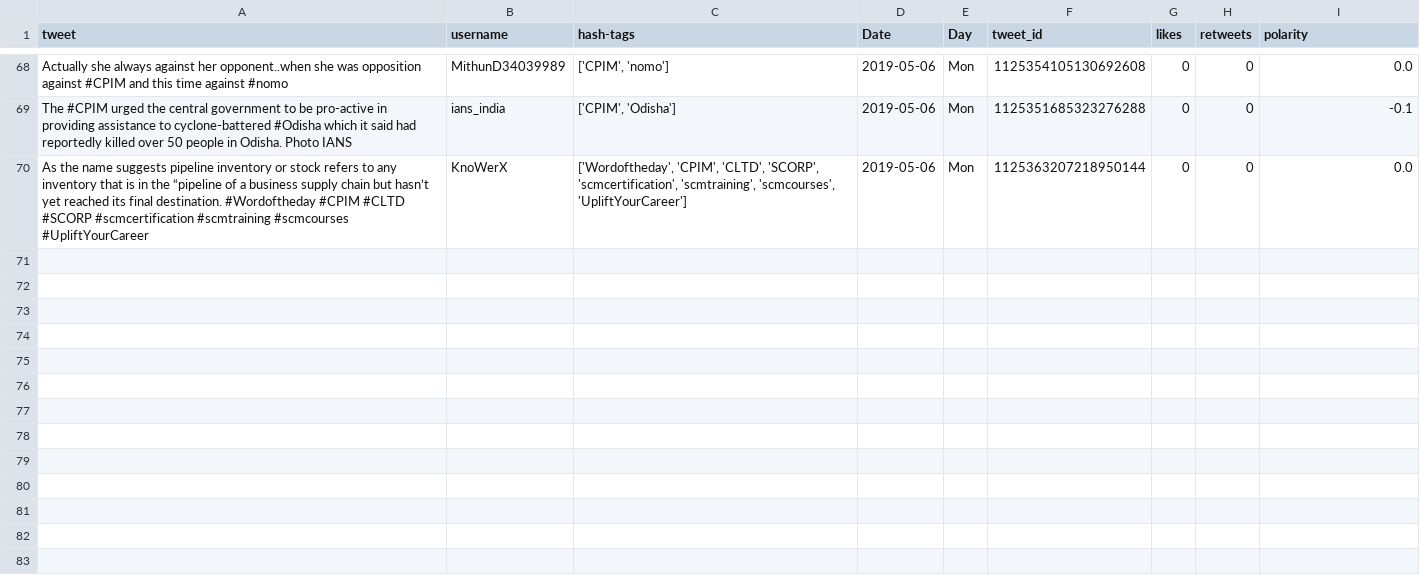
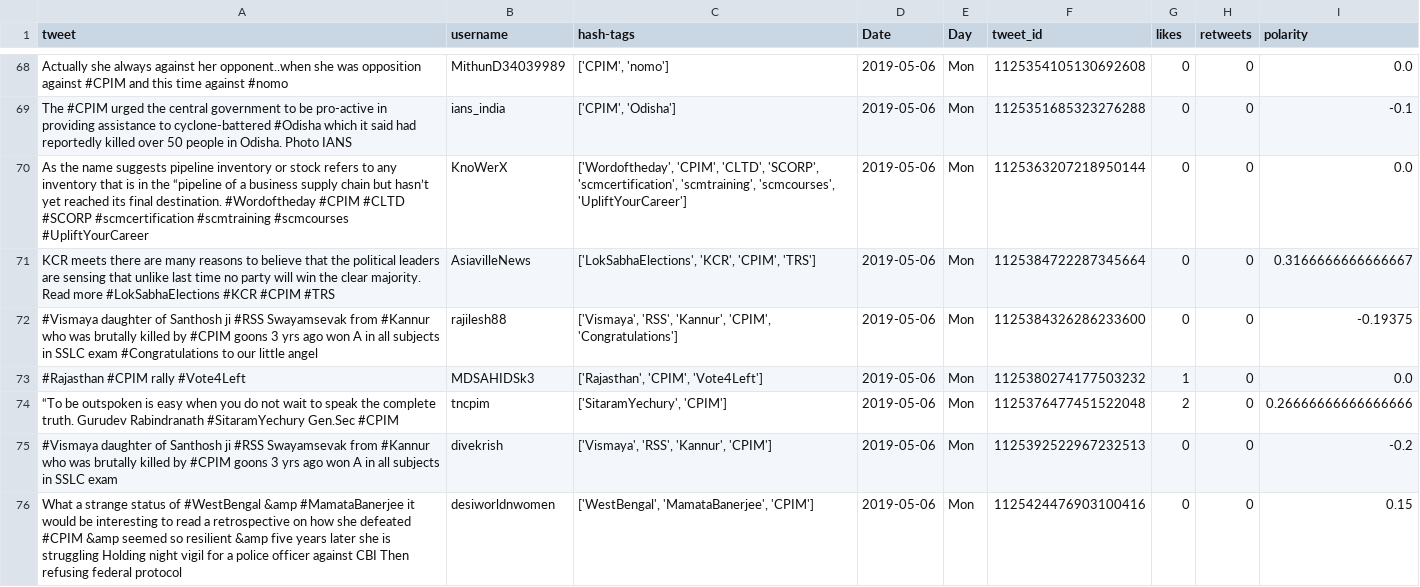
Before and after one commit to itsDevhere/DataRepo, a CSV file: CPIM_cleaned.csv, drawn as a sheet; only a part is shown, gaps mark what is left out.

```diff
--- a/CPIM_cleaned.csv
+++ b/CPIM_cleaned.csv
@@ -70 +70,7 @@ The #CPIM urged the central government to be pro-active in providing assistance
 As the name suggests pipeline inventory or stock refers to any inventory that is in the “pipeline of a business supply chain but hasn’t yet reached its final destination. #Wordoftheday #CPIM #CLTD #SCORP #scmcertification #scmtraining #scmcourses #UpliftYourCareer,KnoWerX,"['Wordoftheday', 'CPIM', 'CLTD', 'SCORP', 'scmcertification', 'scmtraining', 'scmcourses', 'UpliftYourCareer']",2019-05-06,Mon,1125363207218950144,0,0,0.0
+KCR meets there are many reasons to believe that the political leaders are sensing that unlike last time no party will win the clear majority. Read more #LokSabhaElections #KCR #CPIM #TRS,AsiavilleNews,"['LokSabhaElections', 'KCR', 'CPIM', 'TRS']",2019-05-06,Mon,1125384722287345664,0,0,0.3166666666666667
+#Vismaya daughter of Santhosh ji #RSS Swayamsevak from #Kannur who was brutally killed by #CPIM goons 3 yrs ago won A in all subjects in SSLC exam #Congratulations to our little angel,rajilesh88,"['Vismaya', 'RSS', 'Kannur', 'CPIM', 'Congratulations']",2019-05-06,Mon,1125384326286233600,0,0,-0.19375
+#Rajasthan #CPIM rally #Vote4Left,MDSAHIDSk3,"['Rajasthan', 'CPIM', 'Vote4Left']",2019-05-06,Mon,1125380274177503232,1,0,0.0
+“To be outspoken is easy when you do not wait to speak the complete truth. Gurudev Rabindranath #SitaramYechury Gen.Sec #CPIM,tncpim,"['SitaramYechury', 'CPIM']",2019-05-06,Mon,1125376477451522048,2,0,0.26666666666666666
+#Vismaya daughter of Santhosh ji #RSS Swayamsevak from #Kannur who was brutally killed by #CPIM goons 3 yrs ago won A in all subjects in SSLC exam,divekrish,"['Vismaya', 'RSS', 'Kannur', 'CPIM']",2019-05-06,Mon,1125392522967232513,0,0,-0.2
+What a strange status of #WestBengal &amp #MamataBanerjee it would be interesting to read a retrospective on how she defeated #CPIM &amp seemed so resilient &amp five years later she is struggling Holding night vigil for a police officer against CBI Then refusing federal protocol,desiworldnwomen,"['WestBengal', 'MamataBanerjee', 'CPIM']",2019-05-06,Mon,1125424476903100416,0,0,0.15
```
Also changed, not shown: 3 other files.
